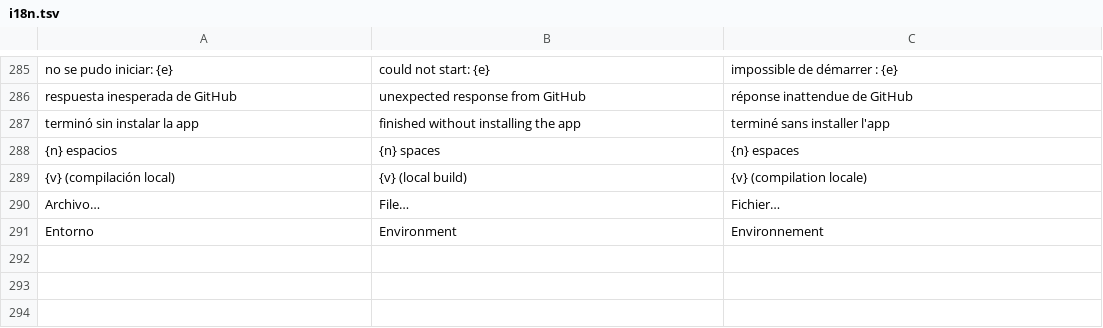
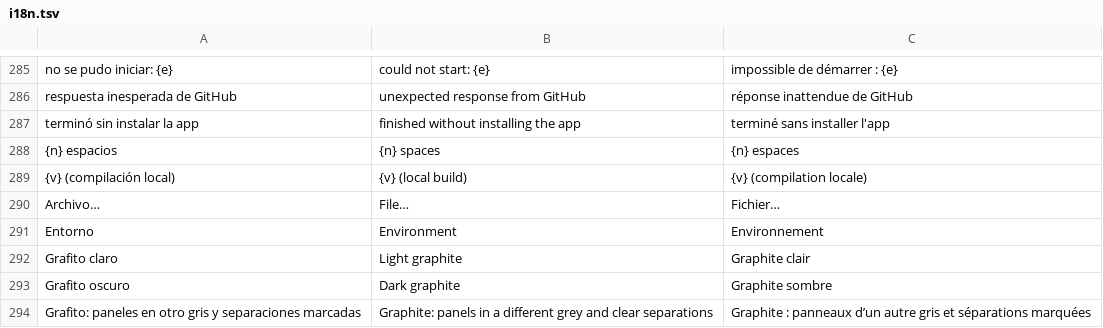
Before and after one commit to airylp/peticiones, a TSV file: src/i18n.tsv, drawn as a sheet; only a part is shown, gaps mark what is left out; the diff names each change by its address in the sheet, - before the commit and + after, or states it on an @@ line.

Commit message:
Temas «Grafito claro» y «Grafito oscuro»; en macOS Ctrl hace de Cmd (Ctrl+B, Ctrl+S, Ctrl+C…)

```diff
--- a/src/i18n.tsv
+++ b/src/i18n.tsv
+row 292: Grafito claro | Light graphite | Graphite clair
+row 293: Grafito oscuro | Dark graphite | Graphite sombre
+row 294: Grafito: paneles en otro gris y separaciones marcadas | Graphite: panels in a different grey and clear separations | Graphite : panneaux d’un autre gris et séparations marquées
```
Also changed, not shown: 2 other files.
